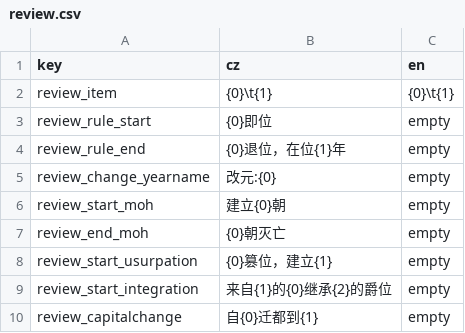
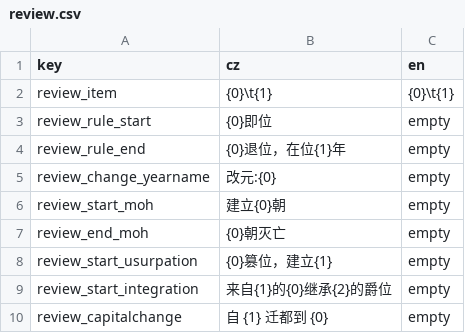
Before and after one commit to goatdie/AncientWarfare2.0, a CSV file: Locales/review.csv, drawn as a sheet.

```diff
--- a/Locales/review.csv
+++ b/Locales/review.csv
@@ -9,2 +9,2 @@ review_start_usurpation,{0}篡位，建立{1},empty
 review_start_integration,来自{1}的{0}继承{2}的爵位,empty
-review_capitalchange,自{0}迁都到{1},empty
+review_capitalchange,自 {1} 迁都到 {0} ,empty
```
Also changed, not shown: 2 other files.
